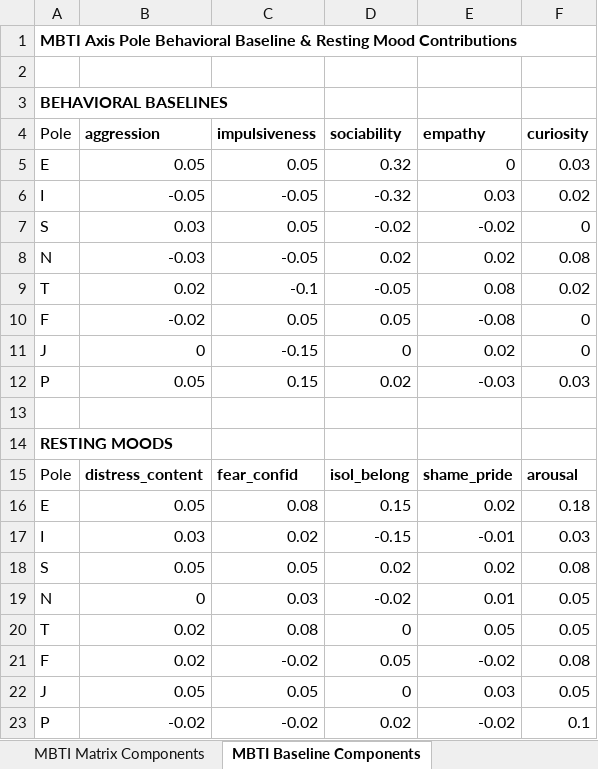
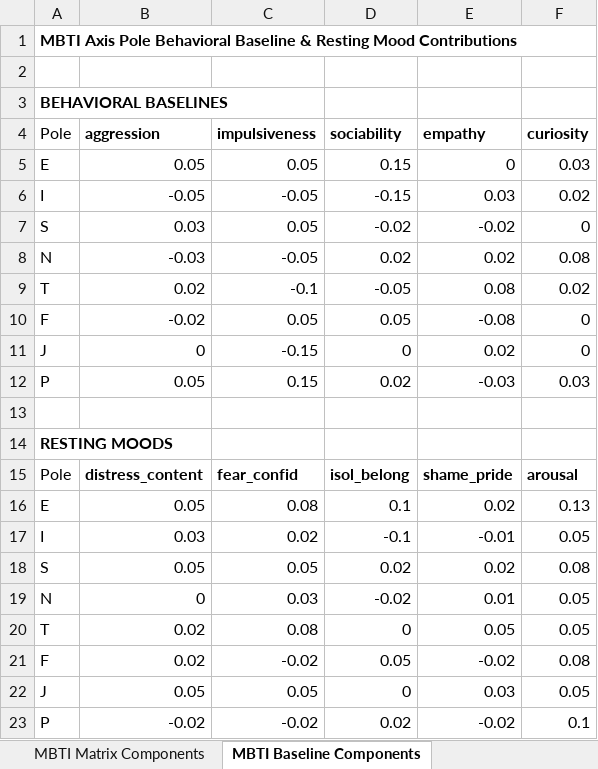
Before and after one commit to astarrh/animus, an Excel workbook: docs/personality_building_blocks.xlsx, sheet MBTI Baseline Components, drawn as a sheet; values as stored, in another font and other column widths than the file's, no borders; the diff names each change by its address in the sheet, - before the commit and + after, or states it on an @@ line.

```diff
--- a/docs/personality_building_blocks.xlsx (sheet MBTI Baseline Components)
+++ b/docs/personality_building_blocks.xlsx (sheet MBTI Baseline Components)
-D5 (sociability): 0.32
+D5 (sociability): 0.15
-D6 (sociability): -0.32
+D6 (sociability): -0.15
-D16 (sociability): 0.15
+D16 (sociability): 0.1
-F16 (curiosity): 0.18
+F16 (curiosity): 0.13
-D17 (sociability): -0.15
+D17 (sociability): -0.1
-F17 (curiosity): 0.03
+F17 (curiosity): 0.05
```
Also changed, not shown: sheet 16 MBTI Types (Computed), sheet MBTI Matrix Components, 4 other files.
